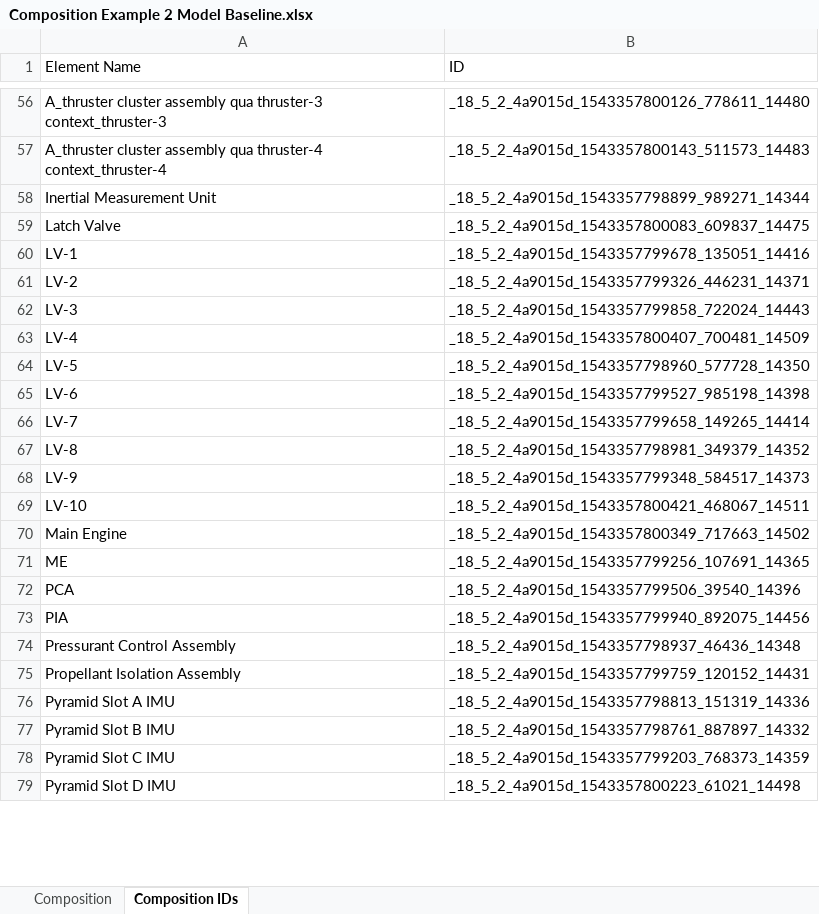
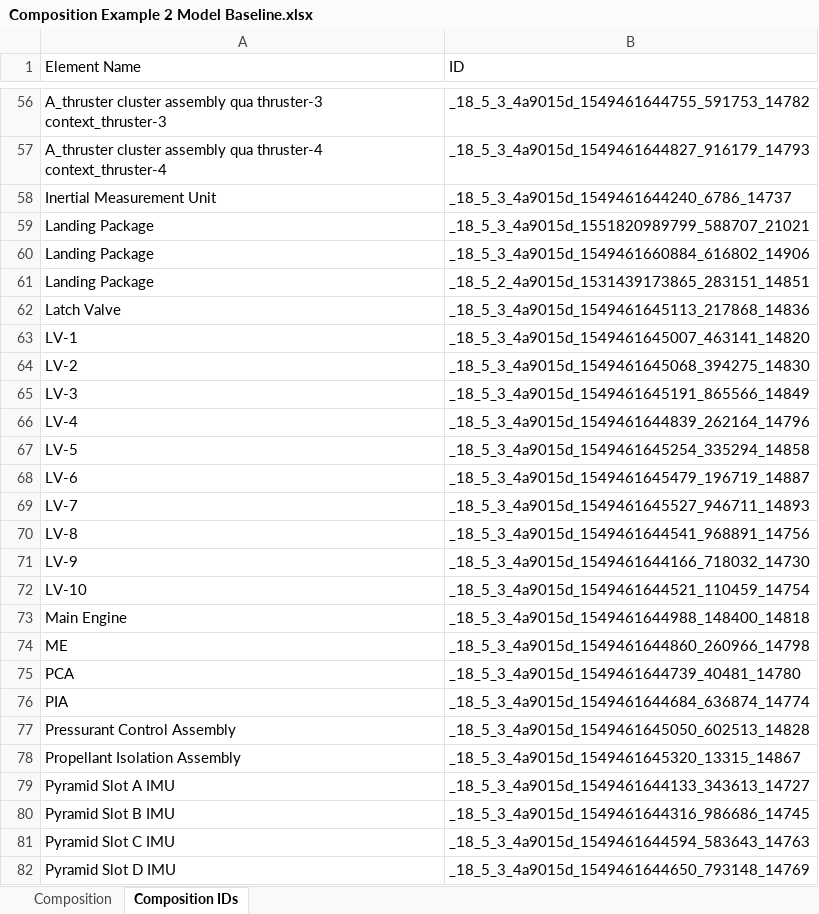
Before and after one commit to gtri/rapid-modeling-tools, an Excel workbook: test_graph_analysis/data_test/Composition Example 2 Model Baseline.xlsx, sheet Composition IDs, drawn as a sheet; only a part is shown, gaps mark what is left out; values as stored, in another font and other column widths than the file's, no borders; conditional formats not drawn; addresses are those after the commit; the diff covers the shown part only; the diff names each change by its address in the sheet, - before the commit and + after, or states it on an @@ line.

```diff
--- a/test_graph_analysis/data_test/Composition Example 2 Model Baseline.xlsx (sheet Composition IDs)
+++ b/test_graph_analysis/data_test/Composition Example 2 Model Baseline.xlsx (sheet Composition IDs)
-B56 (ID): _18_5_2_4a9015d_1543357800126_778611_14480
+B56 (ID): _18_5_3_4a9015d_1549461644755_591753_14782
-B57 (ID): _18_5_2_4a9015d_1543357800143_511573_14483
+B57 (ID): _18_5_3_4a9015d_1549461644827_916179_14793
-B58 (ID): _18_5_2_4a9015d_1543357798899_989271_14344
+B58 (ID): _18_5_3_4a9015d_1549461644240_6786_14737
+row 59: Landing Package | _18_5_3_4a9015d_1551820989799_588707_21021
+row 60: Landing Package | _18_5_3_4a9015d_1549461660884_616802_14906
+row 61: Landing Package | _18_5_2_4a9015d_1531439173865_283151_14851
-B62 (ID): _18_5_2_4a9015d_1543357800083_609837_14475
+B62 (ID): _18_5_3_4a9015d_1549461645113_217868_14836
-B63 (ID): _18_5_2_4a9015d_1543357799678_135051_14416
+B63 (ID): _18_5_3_4a9015d_1549461645007_463141_14820
-B64 (ID): _18_5_2_4a9015d_1543357799326_446231_14371
+B64 (ID): _18_5_3_4a9015d_1549461645068_394275_14830
-B65 (ID): _18_5_2_4a9015d_1543357799858_722024_14443
+B65 (ID): _18_5_3_4a9015d_1549461645191_865566_14849
-B66 (ID): _18_5_2_4a9015d_1543357800407_700481_14509
+B66 (ID): _18_5_3_4a9015d_1549461644839_262164_14796
-B67 (ID): _18_5_2_4a9015d_1543357798960_577728_14350
+B67 (ID): _18_5_3_4a9015d_1549461645254_335294_14858
-B68 (ID): _18_5_2_4a9015d_1543357799527_985198_14398
+B68 (ID): _18_5_3_4a9015d_1549461645479_196719_14887
-B69 (ID): _18_5_2_4a9015d_1543357799658_149265_14414
+B69 (ID): _18_5_3_4a9015d_1549461645527_946711_14893
-B70 (ID): _18_5_2_4a9015d_1543357798981_349379_14352
+B70 (ID): _18_5_3_4a9015d_1549461644541_968891_14756
-B71 (ID): _18_5_2_4a9015d_1543357799348_584517_14373
+B71 (ID): _18_5_3_4a9015d_1549461644166_718032_14730
-B72 (ID): _18_5_2_4a9015d_1543357800421_468067_14511
+B72 (ID): _18_5_3_4a9015d_1549461644521_110459_14754
-B73 (ID): _18_5_2_4a9015d_1543357800349_717663_14502
+B73 (ID): _18_5_3_4a9015d_1549461644988_148400_14818
-B74 (ID): _18_5_2_4a9015d_1543357799256_107691_14365
+B74 (ID): _18_5_3_4a9015d_1549461644860_260966_14798
-B75 (ID): _18_5_2_4a9015d_1543357799506_39540_14396
+B75 (ID): _18_5_3_4a9015d_1549461644739_40481_14780
-B76 (ID): _18_5_2_4a9015d_1543357799940_892075_14456
+B76 (ID): _18_5_3_4a9015d_1549461644684_636874_14774
-B77 (ID): _18_5_2_4a9015d_1543357798937_46436_14348
+B77 (ID): _18_5_3_4a9015d_1549461645050_602513_14828
-B78 (ID): _18_5_2_4a9015d_1543357799759_120152_14431
+B78 (ID): _18_5_3_4a9015d_1549461645320_13315_14867
-B79 (ID): _18_5_2_4a9015d_1543357798813_151319_14336
+B79 (ID): _18_5_3_4a9015d_1549461644133_343613_14727
-B80 (ID): _18_5_2_4a9015d_1543357798761_887897_14332
+B80 (ID): _18_5_3_4a9015d_1549461644316_986686_14745
-B81 (ID): _18_5_2_4a9015d_1543357799203_768373_14359
+B81 (ID): _18_5_3_4a9015d_1549461644594_583643_14763
-B82 (ID): _18_5_2_4a9015d_1543357800223_61021_14498
+B82 (ID): _18_5_3_4a9015d_1549461644650_793148_14769
```
Also changed, not shown: 70 edited cells elsewhere in this sheet, test_graph_analysis/data_test/Composition Example 2 Model Changed 2.xlsx, test_graph_analysis/data_test/Composition Example 2 Model Changed.xlsx, 7 other files.
